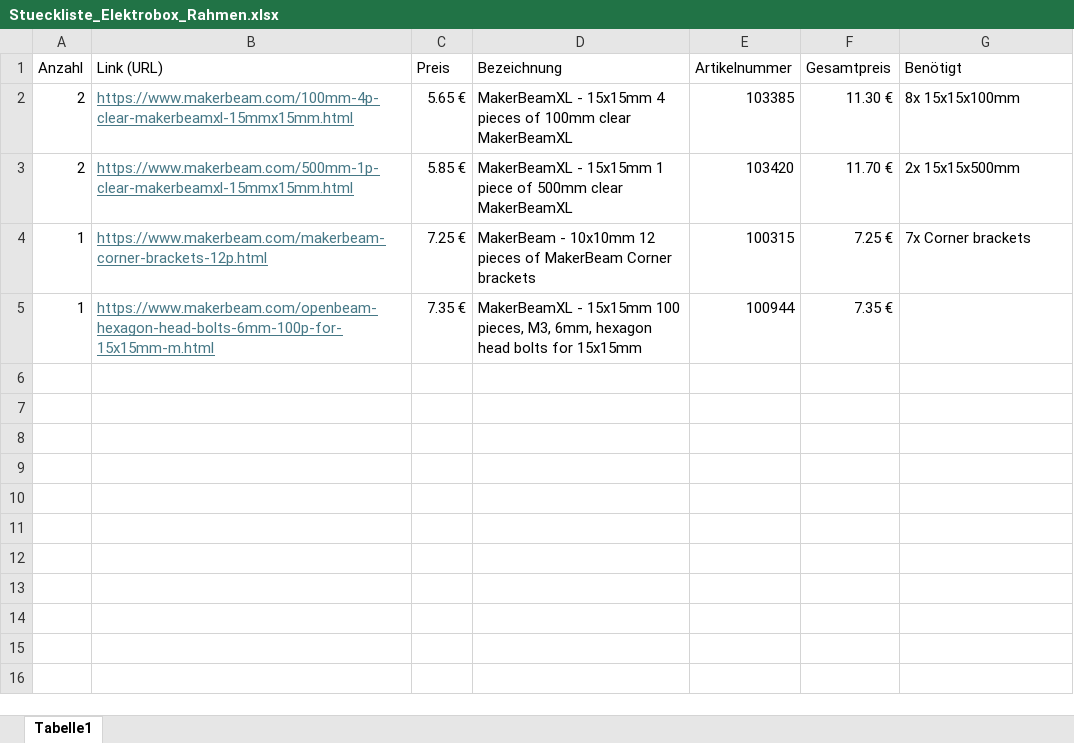
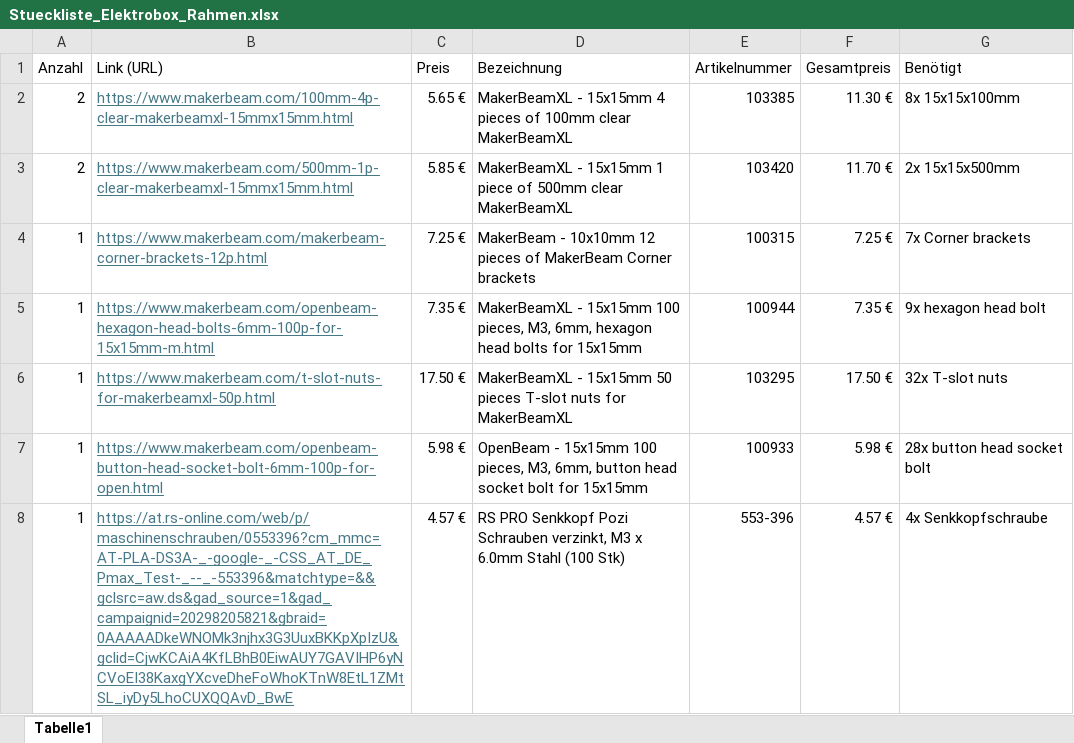
Before and after one commit to FlorianKunzcoding/CandyMachine_Watermelon, an Excel workbook: Stuecklisten/Stueckliste_Elektrobox_Rahmen.xlsx, sheet Tabelle1, drawn as a sheet; values as stored, in another font and other column widths than the file's, no borders; the diff names each change by its address in the sheet, - before the commit and + after, or states it on an @@ line.

Commit message:
Finished parts list for electronics box frame

```diff
--- a/Stuecklisten/Stueckliste_Elektrobox_Rahmen.xlsx (sheet Tabelle1)
+++ b/Stuecklisten/Stueckliste_Elektrobox_Rahmen.xlsx (sheet Tabelle1)
-G5 (Benötigt): (empty)
+G5 (Benötigt): 9x hexagon head bolt
+row 6: 1 | https://www.makerbeam.com/t-slot-nuts-for-makerbeamxl-50p.html | 17.50 € | MakerBeamXL - 15x15mm 50 pieces T-slot nuts for MakerBeamXL | 103295 | 17.50 € | 32x T-slot nuts
+row 7: 1 | https://www.makerbeam.com/openbeam-button-head-socket-bolt-6mm-100p-for-open.html | 5.98 € | OpenBeam - 15x15mm 100 pieces, M3, 6mm, button head socket bolt for 15x15mm | 100933 | 5.98 € | 28x button head socket bolt
+row 8: 1 | https://at.rs-online.com/web/p/maschinenschrauben/0553396?cm_mmc=AT-PLA-DS3A-_-google-_-CSS_AT_DE_Pmax_Test-_--_-553396&matchtype=&&gclsrc=aw.ds&gad_source=1&gad_campaignid=20298205821&gbraid=0AAAAADkeWNOMk3njhx3G3UuxBKKpXpIzU&gclid=CjwKCAiA4KfLBhB0EiwAUY7GAVIHP6yNCVoEI38KaxgYXcveDheFoWhoKTnW8EtL1ZMtSL_iyDy5LhoCUXQQAvD_BwE | 4.57 € | RS PRO Senkkopf Pozi Schrauben verzinkt, M3 x 6.0mm Stahl (100 Stk) | 553-396 | 4.57 € | 4x Senkkopfschraube
```
